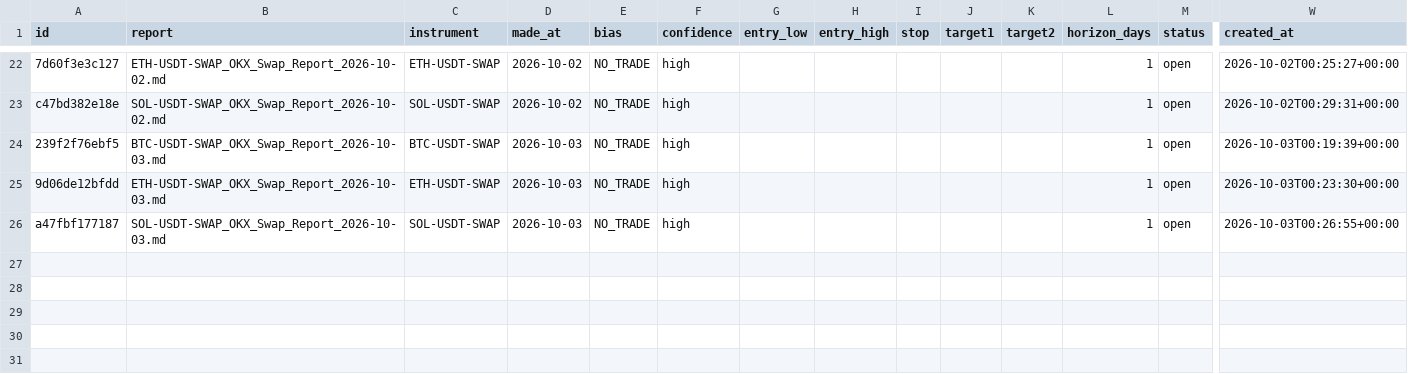
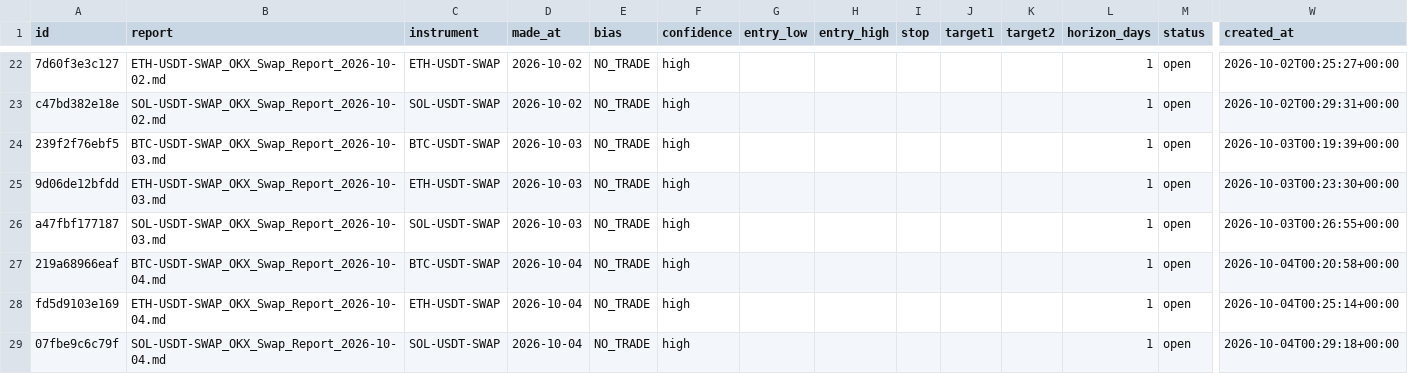
Before and after one commit to crypmiy/vibe-trading-okx-futures, a CSV file: research/forecasts.csv, drawn as a sheet; only a part is shown, gaps mark what is left out; rows hold the shown columns only; the diff names each change by its address in the sheet, - before the commit and + after, or states it on an @@ line.

Commit message:
Research cycle 2026-10-04: BTC-USDT-SWAP ETH-USDT-SWAP SOL-USDT-SWAP

```diff
--- a/research/forecasts.csv
+++ b/research/forecasts.csv
+row 27: 219a68966eaf | BTC-USDT-SWAP_OKX_Swap_Report_2026-10-04.md | BTC-USDT-SWAP | 2026-10-04 | NO_TRADE | high |  |  |  |  |  | 1 | open | 2026-10-04T00:20:58+00:00
+row 28: fd5d9103e169 | ETH-USDT-SWAP_OKX_Swap_Report_2026-10-04.md | ETH-USDT-SWAP | 2026-10-04 | NO_TRADE | high |  |  |  |  |  | 1 | open | 2026-10-04T00:25:14+00:00
+row 29: 07fbe9c6c79f | SOL-USDT-SWAP_OKX_Swap_Report_2026-10-04.md | SOL-USDT-SWAP | 2026-10-04 | NO_TRADE | high |  |  |  |  |  | 1 | open | 2026-10-04T00:29:18+00:00
```
Also changed, not shown: 4 other files.
